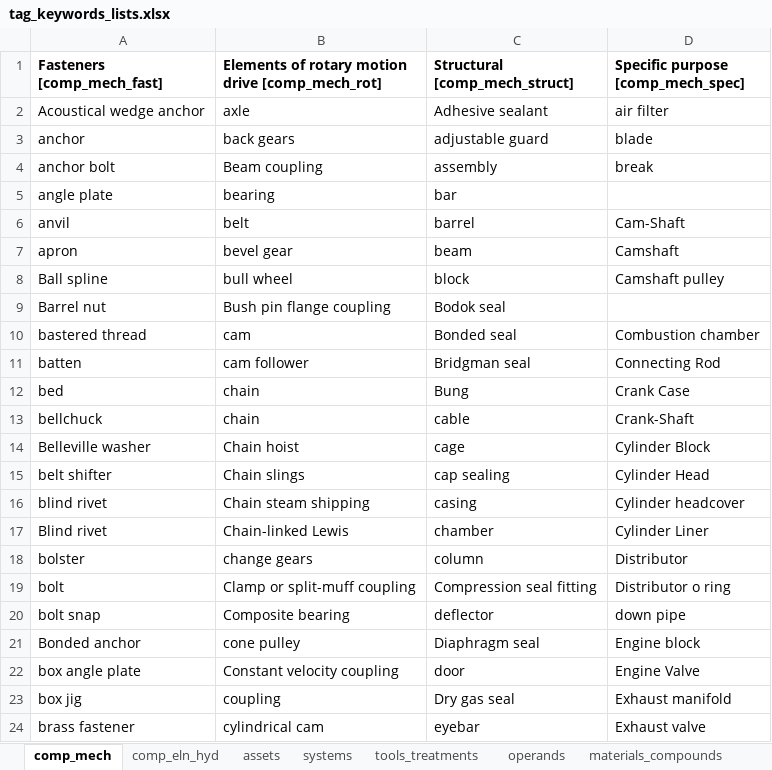
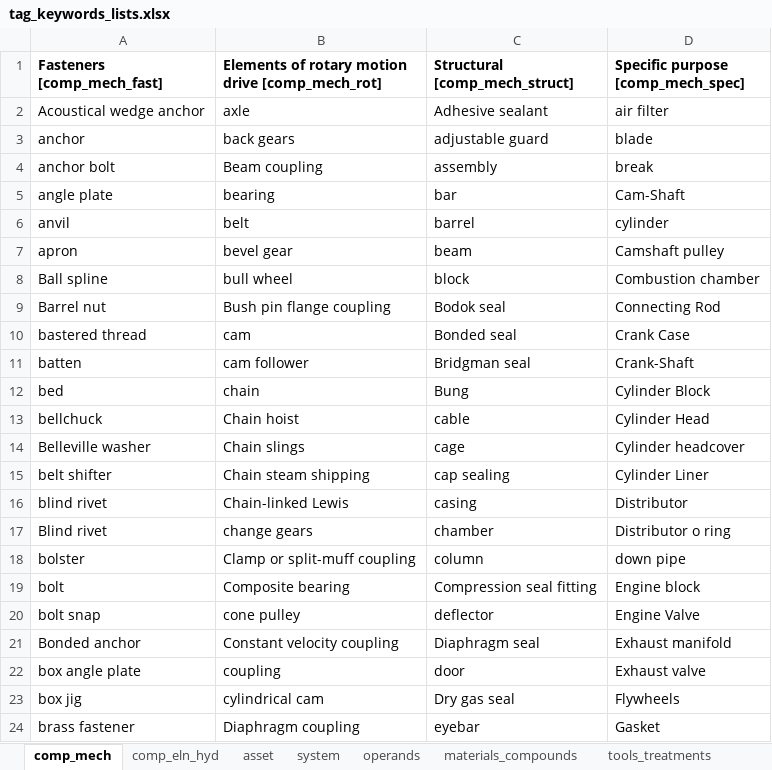
Before and after one commit to idaholab/DACKAR, an Excel workbook: data/tag_keywords_lists.xlsx, sheet comp_mech, drawn as a sheet; only a part is shown; values as stored, in another font and other column widths than the file's, no borders; the diff covers the shown part only; the diff names each change by its address in the sheet, - before the commit and + after, or states it on an @@ line.

```diff
--- a/data/tag_keywords_lists.xlsx (sheet comp_mech)
+++ b/data/tag_keywords_lists.xlsx (sheet comp_mech)
-sheet tab: assets
+sheet tab: asset
-sheet tab: systems
+sheet tab: system
@@ sheet tab order changed: comp_mech | comp_eln_hyd | asset | system | operands | materials_compounds | tools_treatments @@
-D5: (empty)
+D5: Cam-Shaft
-D6: Cam-Shaft
+D6: cylinder
-D7: Camshaft
+D7: Camshaft pulley
-D8: Camshaft pulley
+D8: Combustion chamber
-D9: (empty)
+D9: Connecting Rod
-D10: Combustion chamber
+D10: Crank Case
-D11: Connecting Rod
+D11: Crank-Shaft
-D12: Crank Case
+D12: Cylinder Block
-B13: chain
+B13: Chain hoist
-D13: Crank-Shaft
+D13: Cylinder Head
-B14: Chain hoist
+B14: Chain slings
-D14: Cylinder Block
+D14: Cylinder headcover
-B15: Chain slings
+B15: Chain steam shipping
-D15: Cylinder Head
+D15: Cylinder Liner
-B16: Chain steam shipping
+B16: Chain-linked Lewis
-D16: Cylinder headcover
+D16: Distributor
-B17: Chain-linked Lewis
+B17: change gears
-D17: Cylinder Liner
+D17: Distributor o ring
-B18: change gears
+B18: Clamp or split-muff coupling
-D18: Distributor
+D18: down pipe
-B19: Clamp or split-muff coupling
+B19: Composite bearing
-D19: Distributor o ring
+D19: Engine block
-B20: Composite bearing
+B20: cone pulley
-D20: down pipe
+D20: Engine Valve
-B21: cone pulley
+B21: Constant velocity coupling
-D21: Engine block
+D21: Exhaust manifold
-B22: Constant velocity coupling
+B22: coupling
-D22: Engine Valve
+D22: Exhaust valve
-B23: coupling
+B23: cylindrical cam
-D23: Exhaust manifold
+D23: Flywheels
-B24: cylindrical cam
+B24: Diaphragm coupling
-D24: Exhaust valve
+D24: Gasket
```
Also changed, not shown: 97 edited cells elsewhere in this sheet, sheet tools_treatments, sheet reaction, sheet asset, sheet comp_eln_hyd, sheet operands, sheet system.
